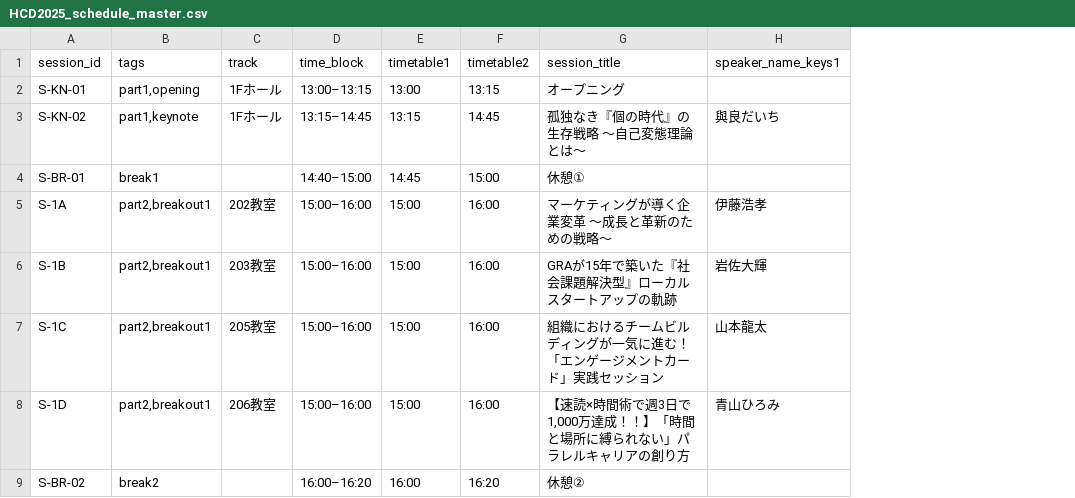
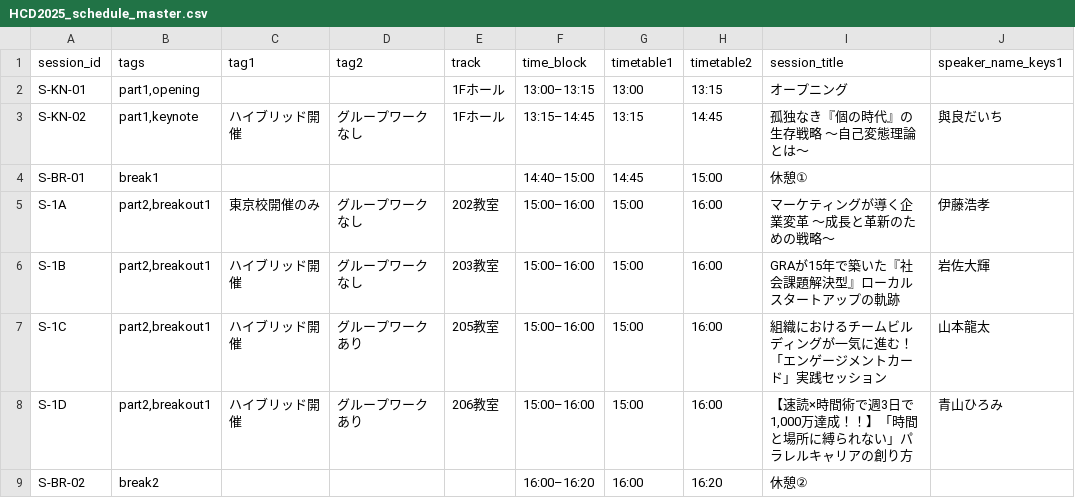
Before and after one commit to Globis-alumni/HCD2025_Tokyo, a CSV file: data/HCD2025_schedule_master.csv, drawn as a sheet; only a part is shown; the diff names each change by its address in the sheet, - before the commit and + after, or states it on an @@ line.

```diff
--- a/data/HCD2025_schedule_master.csv
+++ b/data/HCD2025_schedule_master.csv
+column C (tag1), rows 3-8: ハイブリッド開催 |  | 東京校開催のみ | ハイブリッド開催 | ハイブリッド開催 | ハイブリッド開催
+column D (tag2), rows 3-8: グループワークなし |  | グループワークなし | グループワークなし | グループワークあり | グループワークあり
```
Also changed, not shown: data/HCD2025_LP_text_master.csv, data/HCD2025_assets_full.csv.
